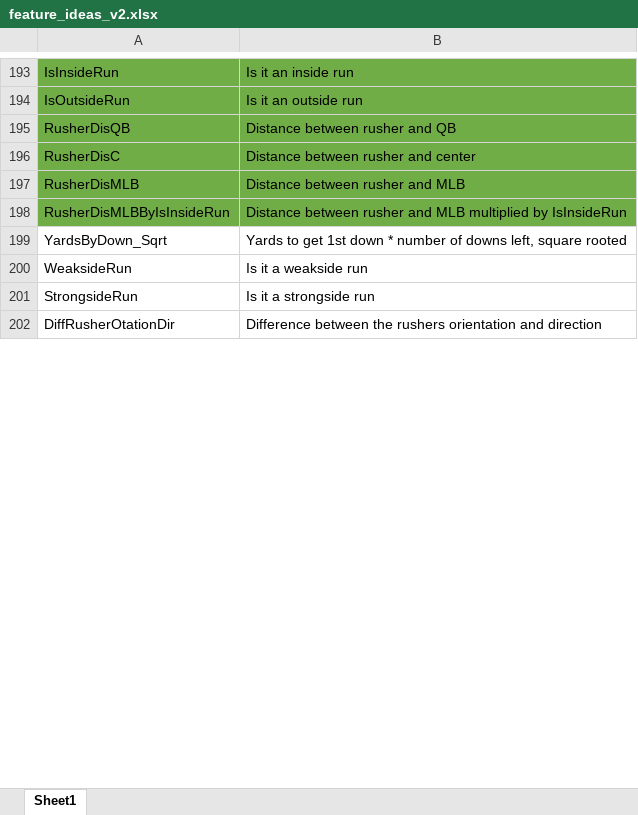
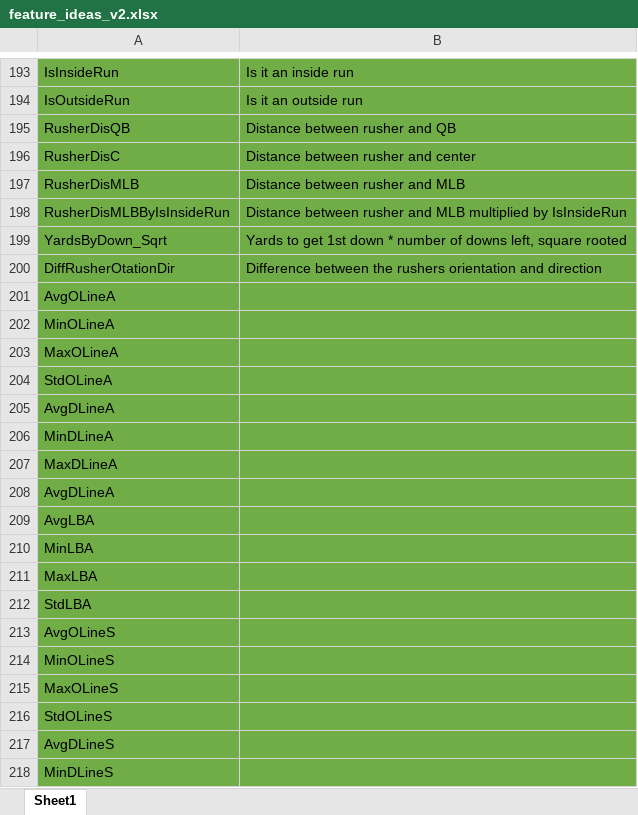
Before and after one commit to TheNerdyCat/nfl-big-data-bowl, an Excel workbook: output/features/feature_ideas_v2.xlsx, sheet Sheet1, drawn as a sheet; only a part is shown, gaps mark what is left out; values as stored, in another font and other column widths than the file's, no borders; conditional formats not drawn; removed rows and columns are numbered as before the commit, all else as after; the diff covers the shown part only; the diff names each change by its address in the sheet, - before the commit and + after, or states it on an @@ line.

```diff
--- a/output/features/feature_ideas_v2.xlsx (sheet Sheet1)
+++ b/output/features/feature_ideas_v2.xlsx (sheet Sheet1)
-A199:B199 fill: none
+A199:B199 fill: #70AD47
-row 200: WeaksideRun | Is it a weakside run
-row 201: StrongsideRun | Is it a strongside run
-A200:B200 fill: none
+A200:B200 fill: #70AD47
+row 201: AvgOLineA
+row 202: MinOLineA
+row 203: MaxOLineA
+row 204: StdOLineA
+row 205: AvgDLineA
+row 206: MinDLineA
+row 207: MaxDLineA
+row 208: AvgDLineA
+row 209: AvgLBA
+row 210: MinLBA
+row 211: MaxLBA
+row 212: StdLBA
+row 213: AvgOLineS
+row 214: MinOLineS
+row 215: MaxOLineS
+row 216: StdOLineS
+row 217: AvgDLineS
+row 218: MinDLineS
```
Also changed, not shown: 89 added rows, 2 removed rows and 11 edited cells elsewhere in this sheet, 4 other files.
